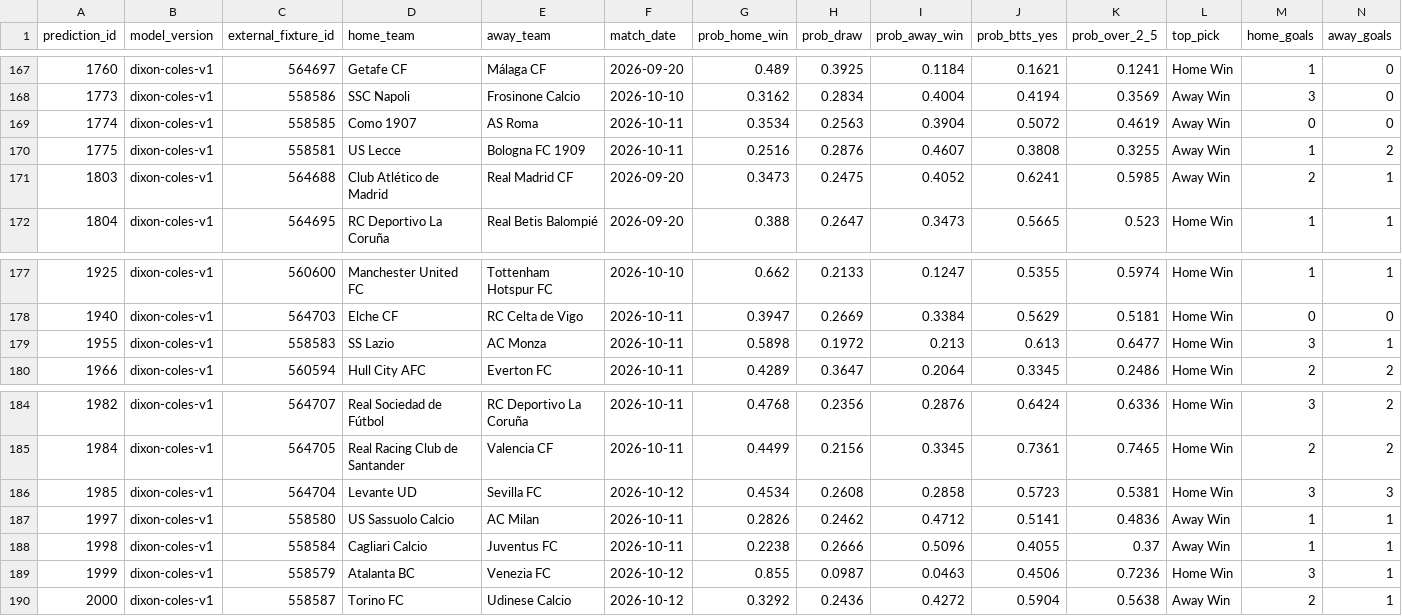
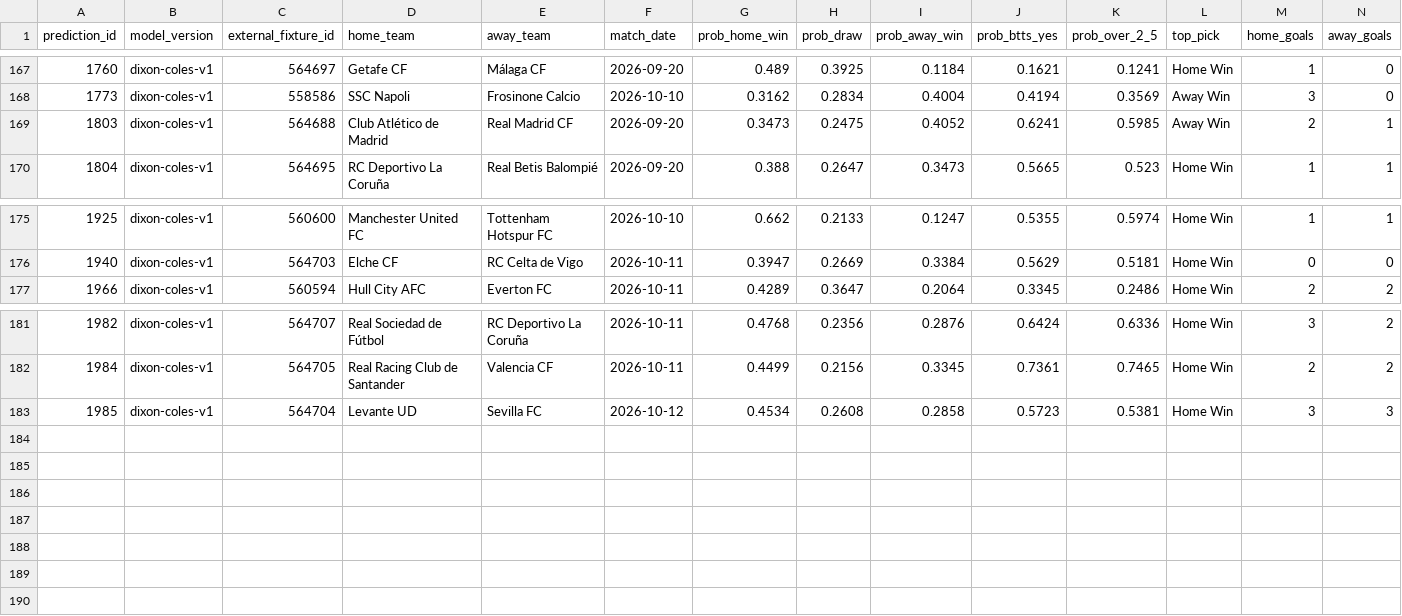
Before and after one commit to KehindeOjo/football-predictions, a CSV file: accuracy_detail.csv, drawn as a sheet; only a part is shown, gaps mark what is left out; rows hold the shown columns only; the diff names each change by its address in the sheet, - before the commit and + after, or states it on an @@ line.

```diff
--- a/accuracy_detail.csv
+++ b/accuracy_detail.csv
-row 169: 1774 | dixon-coles-v1 | 558585 | Como 1907 | AS Roma | 2026-10-11 | 0.3534 | 0.2563 | 0.3904 | 0.5072 | 0.4619 | Away Win | 0 | 0
-row 170: 1775 | dixon-coles-v1 | 558581 | US Lecce | Bologna FC 1909 | 2026-10-11 | 0.2516 | 0.2876 | 0.4607 | 0.3808 | 0.3255 | Away Win | 1 | 2
-row 179: 1955 | dixon-coles-v1 | 558583 | SS Lazio | AC Monza | 2026-10-11 | 0.5898 | 0.1972 | 0.213 | 0.613 | 0.6477 | Home Win | 3 | 1
-row 187: 1997 | dixon-coles-v1 | 558580 | US Sassuolo Calcio | AC Milan | 2026-10-11 | 0.2826 | 0.2462 | 0.4712 | 0.5141 | 0.4836 | Away Win | 1 | 1
-row 188: 1998 | dixon-coles-v1 | 558584 | Cagliari Calcio | Juventus FC | 2026-10-11 | 0.2238 | 0.2666 | 0.5096 | 0.4055 | 0.37 | Away Win | 1 | 1
-row 189: 1999 | dixon-coles-v1 | 558579 | Atalanta BC | Venezia FC | 2026-10-12 | 0.855 | 0.0987 | 0.0463 | 0.4506 | 0.7236 | Home Win | 3 | 1
-row 190: 2000 | dixon-coles-v1 | 558587 | Torino FC | Udinese Calcio | 2026-10-12 | 0.3292 | 0.2436 | 0.4272 | 0.5904 | 0.5638 | Away Win | 2 | 1
```
Also changed, not shown: predictions_output.csv, 5 other files.
